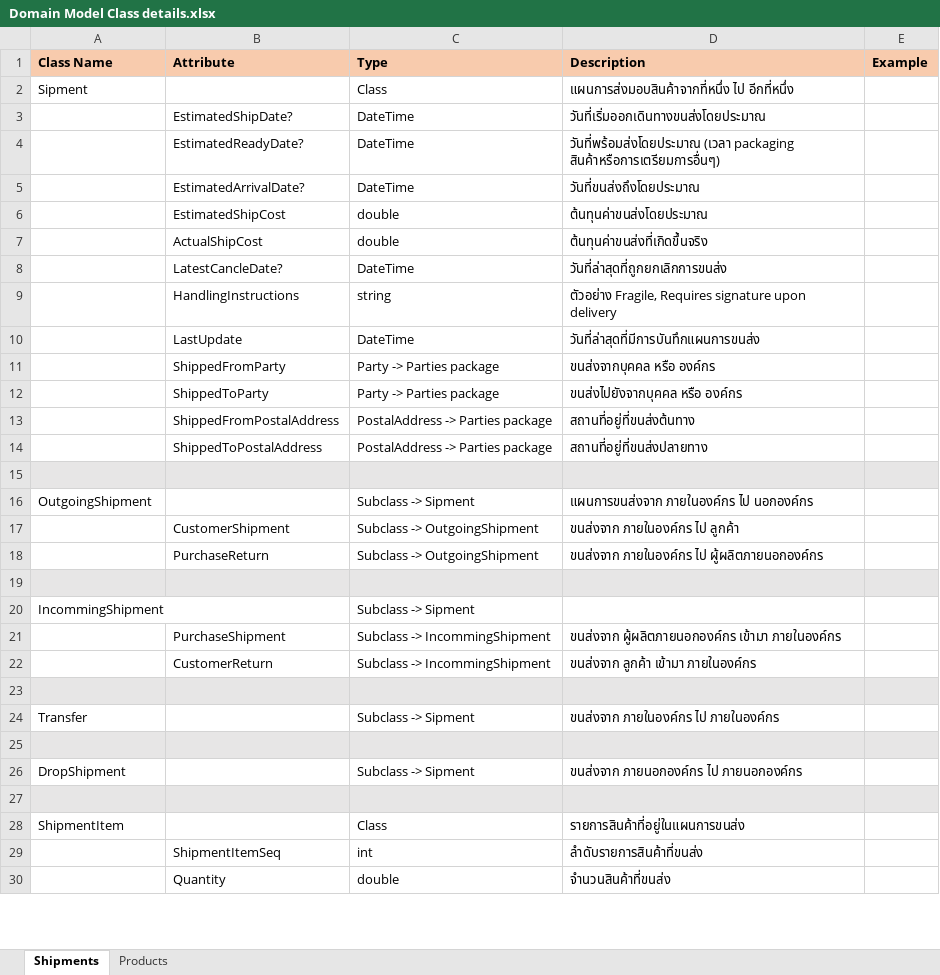
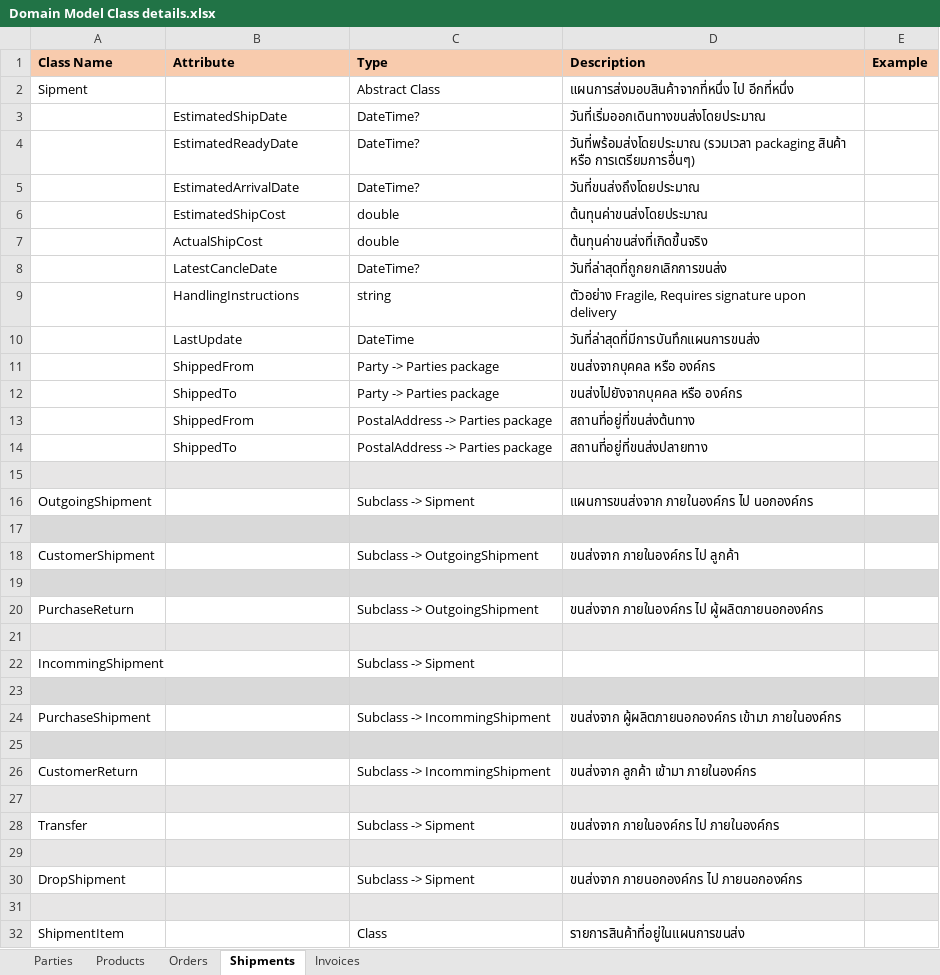
Before and after one commit to chavp/AnalysisERP, an Excel workbook: DetailsSpec/Domain Model Class details.xlsx, sheet Shipments, drawn as a sheet; only a part is shown; the shorter side is filled out with more unchanged rows; values as stored, in another font and other column widths than the file's, no borders; addresses are those after the commit; the diff covers the shown part only; the diff names each change by its address in the sheet, - before the commit and + after, or states it on an @@ line.

Commit message:
parties models completed
Signed-off-by: chavp <my.parinya@gmail.com>

```diff
--- a/DetailsSpec/Domain Model Class details.xlsx (sheet Shipments)
+++ b/DetailsSpec/Domain Model Class details.xlsx (sheet Shipments)
+sheet tab: Parties
+sheet tab: Orders
+sheet tab: Invoices
@@ sheet tab order changed: Parties | Products | Orders | Shipments | Invoices @@
-C2 (Type): Class
+C2 (Type): Abstract Class
-B3 (Attribute): EstimatedShipDate?
+B3 (Attribute): EstimatedShipDate
-C3:C5 (Type): DateTime
+C3:C5 (Type): DateTime?
-B4 (Attribute): EstimatedReadyDate?
+B4 (Attribute): EstimatedReadyDate
-D4 (Description): วันที่พร้อมส่งโดยประมาณ (เวลา packaging สินค้าหรือการเตรียมการอื่นๆ)
+D4 (Description): วันที่พร้อมส่งโดยประมาณ (รวมเวลา packaging สินค้า หรือ การเตรียมการอื่นๆ)
-B5 (Attribute): EstimatedArrivalDate?
+B5 (Attribute): EstimatedArrivalDate
-B8 (Attribute): LatestCancleDate?
+B8 (Attribute): LatestCancleDate
-C8 (Type): DateTime
+C8 (Type): DateTime?
-B11 (Attribute): ShippedFromParty
+B11 (Attribute): ShippedFrom
-B12 (Attribute): ShippedToParty
+B12 (Attribute): ShippedTo
-B13 (Attribute): ShippedFromPostalAddress
+B13 (Attribute): ShippedFrom
-B14 (Attribute): ShippedToPostalAddress
+B14 (Attribute): ShippedTo
-A17:E17 fill: none
+A17:E17 fill: #D9D9D9
-row 17:  | CustomerShipment | Subclass -> OutgoingShipment | ขนส่งจาก ภายในองค์กร ไป ลูกค้า
+row 17: (empty)
+row 18: CustomerShipment |  | Subclass -> OutgoingShipment | ขนส่งจาก ภายในองค์กร ไป ลูกค้า
-A19:E19 fill: none
+A19:E19 fill: #D9D9D9
-row 19:  | PurchaseReturn | Subclass -> OutgoingShipment | ขนส่งจาก ภายในองค์กร ไป ผู้ผลิตภายนอกองค์กร
+row 19: (empty)
+row 20: PurchaseReturn |  | Subclass -> OutgoingShipment | ขนส่งจาก ภายในองค์กร ไป ผู้ผลิตภายนอกองค์กร
-A23:E23 fill: none
+A23:E23 fill: #D9D9D9
-row 23:  | PurchaseShipment | Subclass -> IncommingShipment | ขนส่งจาก ผู้ผลิตภายนอกองค์กร เข้ามา ภายในองค์กร
+row 23: (empty)
+row 24: PurchaseShipment |  | Subclass -> IncommingShipment | ขนส่งจาก ผู้ผลิตภายนอกองค์กร เข้ามา ภายในองค์กร
-A25:E25 fill: none
+A25:E25 fill: #D9D9D9
-row 25:  | CustomerReturn | Subclass -> IncommingShipment | ขนส่งจาก ลูกค้า เข้ามา ภายในองค์กร
+row 25: (empty)
+row 26: CustomerReturn |  | Subclass -> IncommingShipment | ขนส่งจาก ลูกค้า เข้ามา ภายในองค์กร
```
Also changed, not shown: 1 added row and 31 edited cells elsewhere in this sheet, sheet Products.
